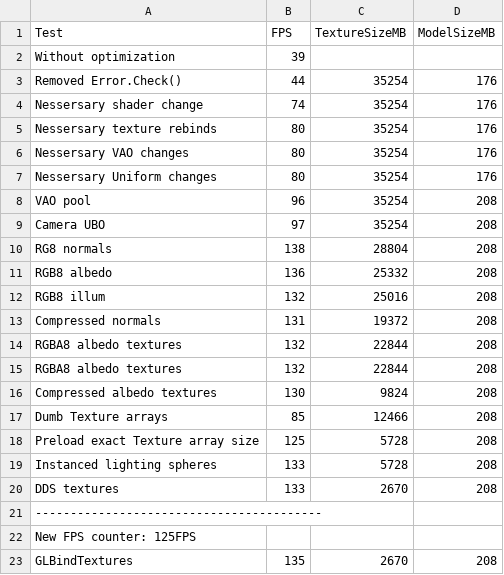
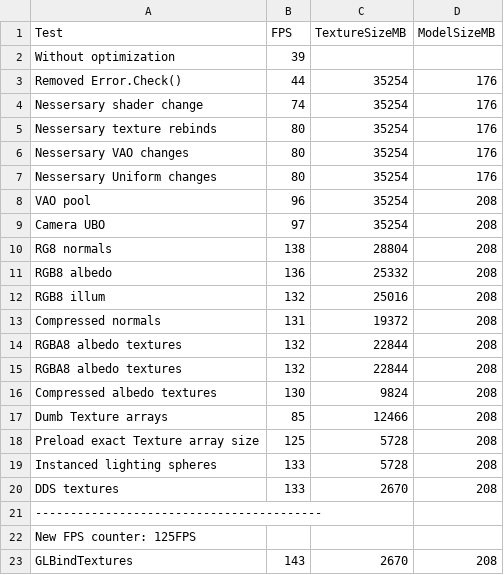
Before and after one commit to leefogg/XYZ-Engine, a CSV file: performance.csv, drawn as a sheet.

Commit message:
Only bind new texture set if different

```diff
--- a/performance.csv
+++ b/performance.csv
@@ -22,2 +22,2 @@ DDS textures, 133, 2670, 208
 New FPS counter: 125FPS
-GLBindTextures, 135, 2670, 208
+GLBindTextures, 143, 2670, 208
```
Also changed, not shown: 1 other file.
